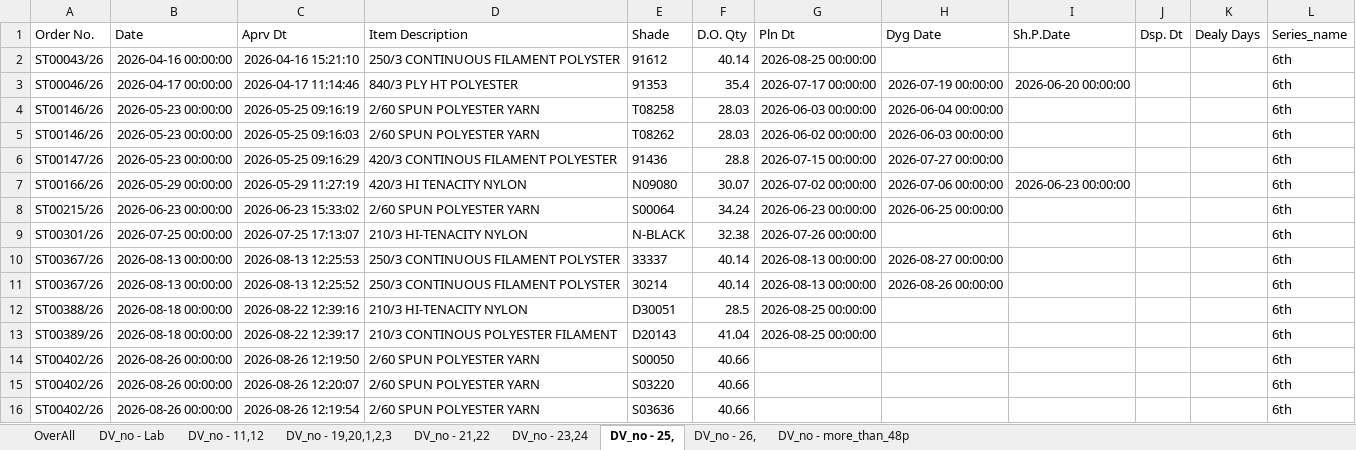
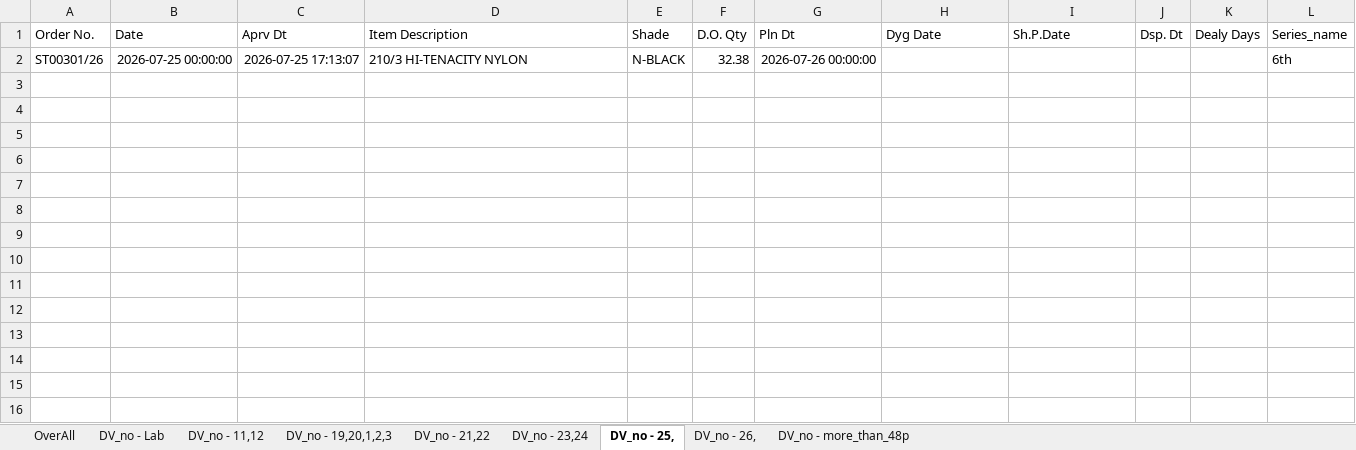
Before and after one commit to amitkrdotmandal/KST, an Excel workbook: New folder/Dyeing_lead_time_order_vs_despatch_report/Output_dyeing_lead_time.xlsx, sheet DV_no - 25,, drawn as a sheet; values as stored, in another font and other column widths than the file's, no borders; the diff names each change by its address in the sheet, - before the commit and + after, or states it on an @@ line.

```diff
--- a/New folder/Dyeing_lead_time_order_vs_despatch_report/Output_dyeing_lead_time.xlsx (sheet DV_no - 25,)
+++ b/New folder/Dyeing_lead_time_order_vs_despatch_report/Output_dyeing_lead_time.xlsx (sheet DV_no - 25,)
-row 2: ST00043/26 | 2026-04-16 00:00:00 | 2026-04-16 15:21:10 | 250/3 CONTINUOUS FILAMENT POLYSTER | 91612 | 40.14 | 2026-08-25 00:00:00 |  |  |  |  | 6th
-row 3: ST00046/26 | 2026-04-17 00:00:00 | 2026-04-17 11:14:46 | 840/3 PLY HT POLYESTER | 91353 | 35.4 | 2026-07-17 00:00:00 | 2026-07-19 00:00:00 | 2026-06-20 00:00:00 |  |  | 6th
-row 4: ST00146/26 | 2026-05-23 00:00:00 | 2026-05-25 09:16:19 | 2/60 SPUN POLYESTER YARN | T08258 | 28.03 | 2026-06-03 00:00:00 | 2026-06-04 00:00:00 |  |  |  | 6th
-row 5: ST00146/26 | 2026-05-23 00:00:00 | 2026-05-25 09:16:03 | 2/60 SPUN POLYESTER YARN | T08262 | 28.03 | 2026-06-02 00:00:00 | 2026-06-03 00:00:00 |  |  |  | 6th
-row 6: ST00147/26 | 2026-05-23 00:00:00 | 2026-05-25 09:16:29 | 420/3 CONTINOUS FILAMENT POLYESTER | 91436 | 28.8 | 2026-07-15 00:00:00 | 2026-07-27 00:00:00 |  |  |  | 6th
-row 7: ST00166/26 | 2026-05-29 00:00:00 | 2026-05-29 11:27:19 | 420/3 HI TENACITY NYLON | N09080 | 30.07 | 2026-07-02 00:00:00 | 2026-07-06 00:00:00 | 2026-06-23 00:00:00 |  |  | 6th
-row 8: ST00215/26 | 2026-06-23 00:00:00 | 2026-06-23 15:33:02 | 2/60 SPUN POLYESTER YARN | S00064 | 34.24 | 2026-06-23 00:00:00 | 2026-06-25 00:00:00 |  |  |  | 6th
-row 10: ST00367/26 | 2026-08-13 00:00:00 | 2026-08-13 12:25:53 | 250/3 CONTINUOUS FILAMENT POLYSTER | 33337 | 40.14 | 2026-08-13 00:00:00 | 2026-08-27 00:00:00 |  |  |  | 6th
-row 11: ST00367/26 | 2026-08-13 00:00:00 | 2026-08-13 12:25:52 | 250/3 CONTINUOUS FILAMENT POLYSTER | 30214 | 40.14 | 2026-08-13 00:00:00 | 2026-08-26 00:00:00 |  |  |  | 6th
-row 12: ST00388/26 | 2026-08-18 00:00:00 | 2026-08-22 12:39:16 | 210/3 HI-TENACITY NYLON | D30051 | 28.5 | 2026-08-25 00:00:00 |  |  |  |  | 6th
-row 13: ST00389/26 | 2026-08-18 00:00:00 | 2026-08-22 12:39:17 | 210/3 CONTINOUS POLYESTER FILAMENT | D20143 | 41.04 | 2026-08-25 00:00:00 |  |  |  |  | 6th
-row 14: ST00402/26 | 2026-08-26 00:00:00 | 2026-08-26 12:19:50 | 2/60 SPUN POLYESTER YARN | S00050 | 40.66 |  |  |  |  |  | 6th
-row 15: ST00402/26 | 2026-08-26 00:00:00 | 2026-08-26 12:20:07 | 2/60 SPUN POLYESTER YARN | S03220 | 40.66 |  |  |  |  |  | 6th
-row 16: ST00402/26 | 2026-08-26 00:00:00 | 2026-08-26 12:19:54 | 2/60 SPUN POLYESTER YARN | S03636 | 40.66 |  |  |  |  |  | 6th
```
Also changed, not shown: sheet DV_no - 21,22, sheet DV_no - 19,20,1,2,3, sheet DV_no - 23,24, sheet DV_no - 11,12, sheet DV_no - 26,, sheet DV_no - more_than_48p, 2 more sheets, New folder/(RM)Raw_Material_Purchase_Oder_Planning/GTG_daily_stock_analysis/Item_wise_order_calculation_per_month_in_kg_CONNECTED/combined_dry_weight_DB.xlsx, New folder/(RM)Raw_Material_Purchase_Oder_Planning/GTG_daily_stock_analysis/Output_Purchase_Order.xlsx, 41 other files.
